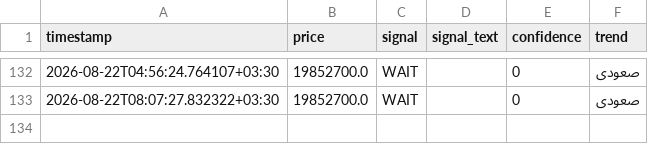
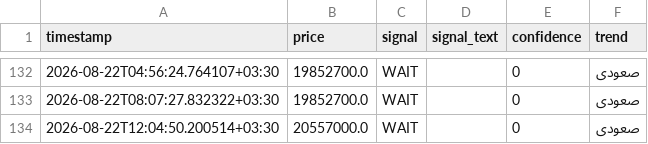
Before and after one commit to mahdi7985-glitch/gold-18-signal-bot, a CSV file: data/signals.csv, drawn as a sheet; only a part is shown, gaps mark what is left out.

```diff
--- a/data/signals.csv
+++ b/data/signals.csv
@@ -133 +133,2 @@ timestamp,price,signal,signal_text,confidence,trend
 2026-08-22T08:07:27.832322+03:30,19852700.0,WAIT,,0,صعودی
+2026-08-22T12:04:50.200514+03:30,20557000.0,WAIT,,0,صعودی
```
Also changed, not shown: data/price_history.csv.
